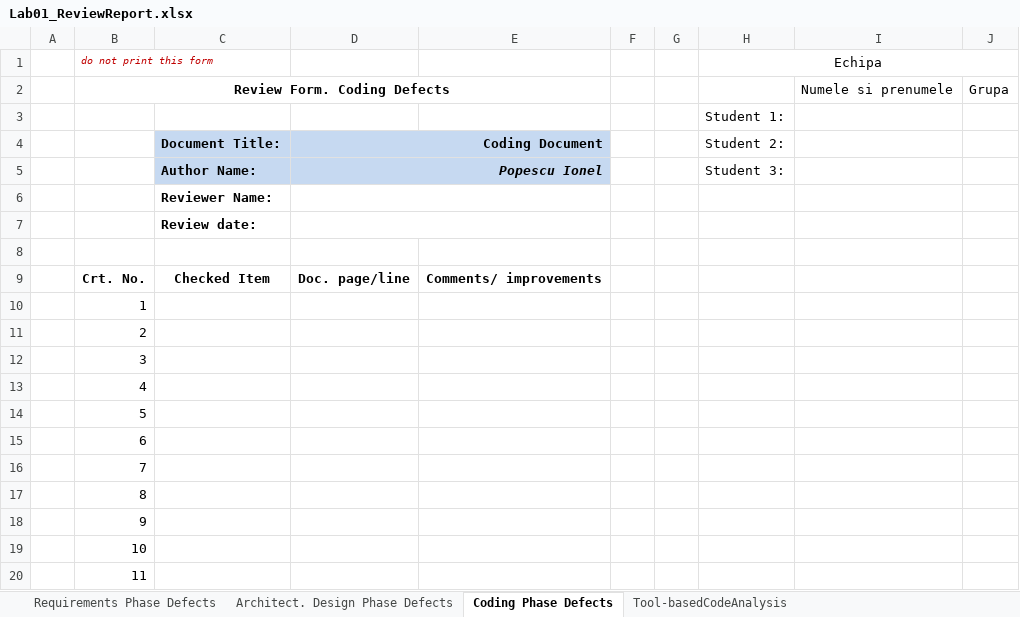
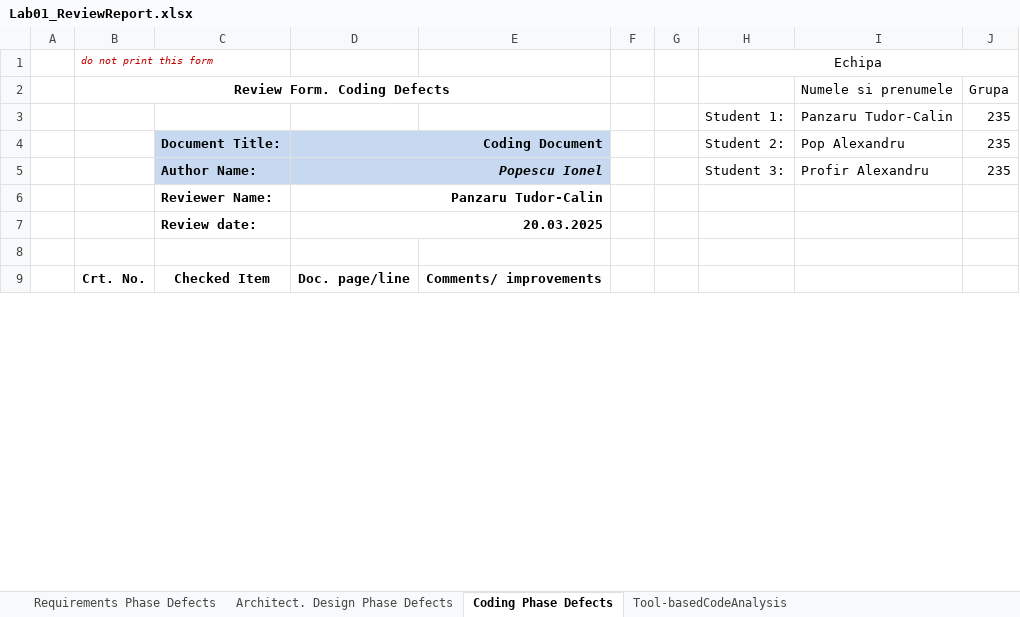
Before and after one commit to culbec/VVSS_Inventory, an Excel workbook: Docs/Lab01/Lab01_ReviewReport.xlsx, sheet Coding Phase Defects, drawn as a sheet; only a part is shown; values as stored, in another font and other column widths than the file's, no borders; removed rows and columns are numbered as before the commit, all else as after; the diff covers the shown part only; the diff names each change by its address in the sheet, - before the commit and + after, or states it on an @@ line.

```diff
--- a/Docs/Lab01/Lab01_ReviewReport.xlsx (sheet Coding Phase Defects)
+++ b/Docs/Lab01/Lab01_ReviewReport.xlsx (sheet Coding Phase Defects)
-row 3:  |  |  |  |  |  |  | Student 1:
+row 3:  |  |  |  |  |  |  | Student 1: | Panzaru Tudor-Calin | 235
-I4 (Numele si prenumele): (empty)
+I4 (Numele si prenumele): Pop Alexandru
-J4:J5 (Grupa): (empty)
+J4:J5 (Grupa): 235
-I5 (Numele si prenumele): (empty)
+I5 (Numele si prenumele): Profir Alexandru
-D6: (empty)
+D6: Panzaru Tudor-Calin
-D7: (empty)
+D7: 20.03.2025
-row 10:  | 1
-row 11:  | 2
-row 12:  | 3
-row 13:  | 4
-row 14:  | 5
-row 15:  | 6
-row 16:  | 7
-row 17:  | 8
-row 18:  | 9
-row 19:  | 10
-row 20:  | 11
```
Also changed, not shown: 30 added rows, 10 removed rows and 1 edited cell elsewhere in this sheet, sheet Tool-basedCodeAnalysis, sheet Architect. Design Phase Defects, sheet Requirements Phase Defects, formulas that keep their value.
